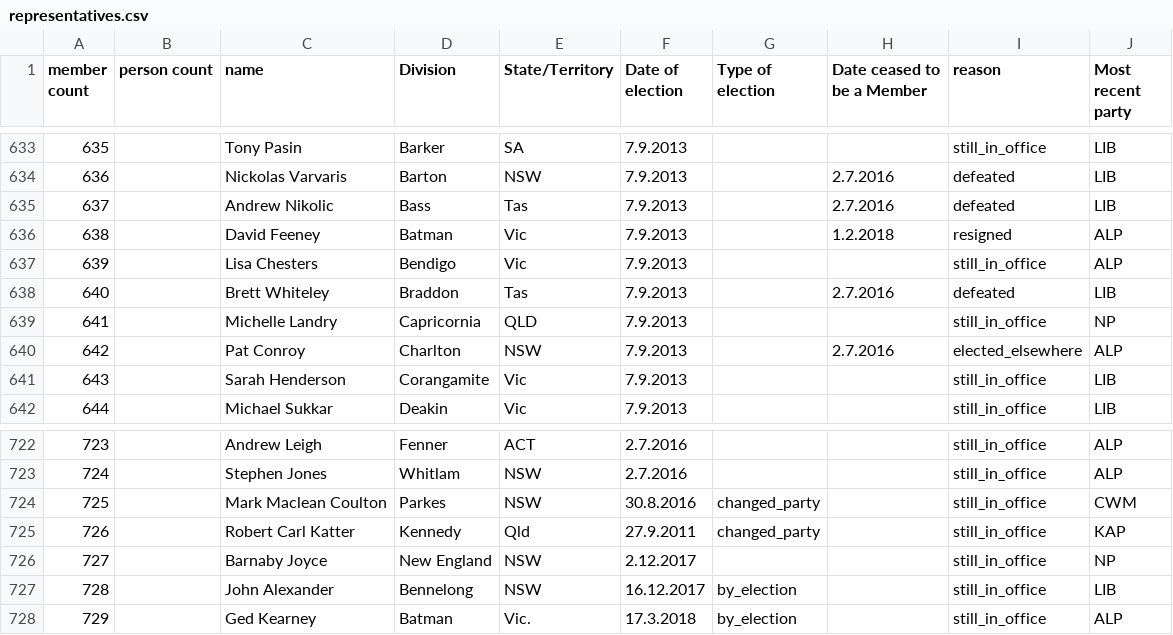
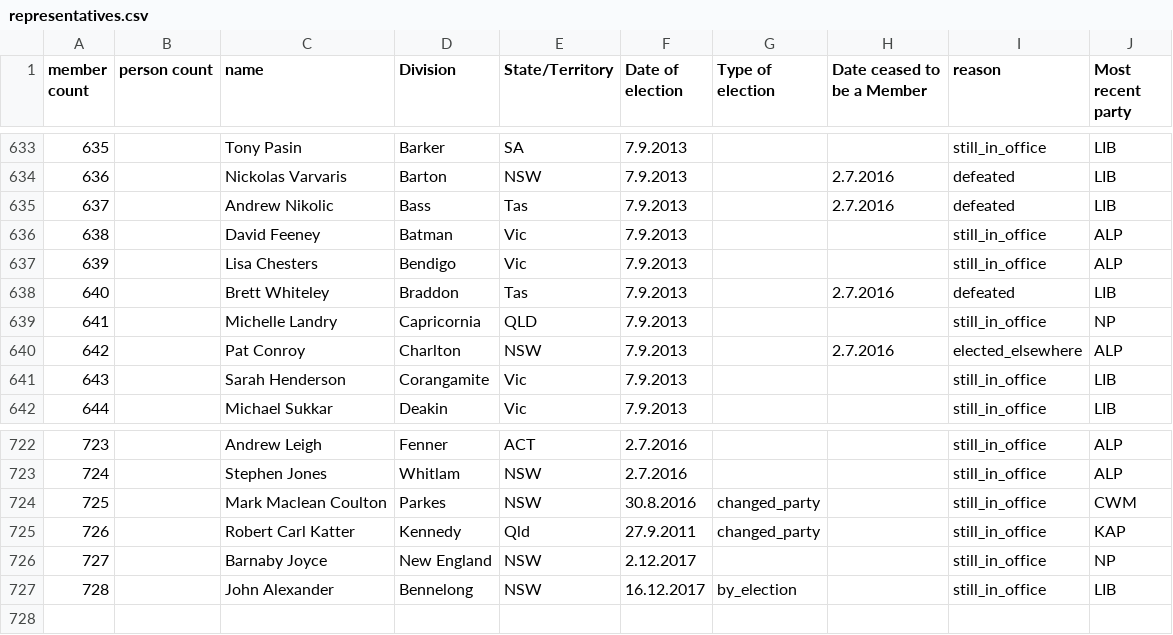
Before and after one commit to openaustralia/openaustralia-parser, a CSV file: data/representatives.csv, drawn as a sheet; only a part is shown, gaps mark what is left out.

Commit message:
Revert "Batman by-election"
This reverts commit 36f631ddc759a2e119ccef93cb4da6b321eb5c28.

```diff
--- a/data/representatives.csv
+++ b/data/representatives.csv
@@ -635,3 +635,3 @@ member count,person count,name,Division,State/Territory,Date of election,Type of
 637,,Andrew Nikolic,Bass,Tas,7.9.2013,,2.7.2016,defeated,LIB
-638,,David Feeney,Batman,Vic,7.9.2013,,1.2.2018,resigned,ALP
+638,,David Feeney,Batman,Vic,7.9.2013,,,still_in_office,ALP
 639,,Lisa Chesters,Bendigo,Vic,7.9.2013,,,still_in_office,ALP
@@ -727,2 +727 @@ member count,person count,name,Division,State/Territory,Date of election,Type of
 728,,John Alexander,Bennelong,NSW,16.12.2017,by_election,,still_in_office,LIB
-729,,Ged Kearney,Batman,Vic.,17.3.2018,by_election,,still_in_office,ALP
```
